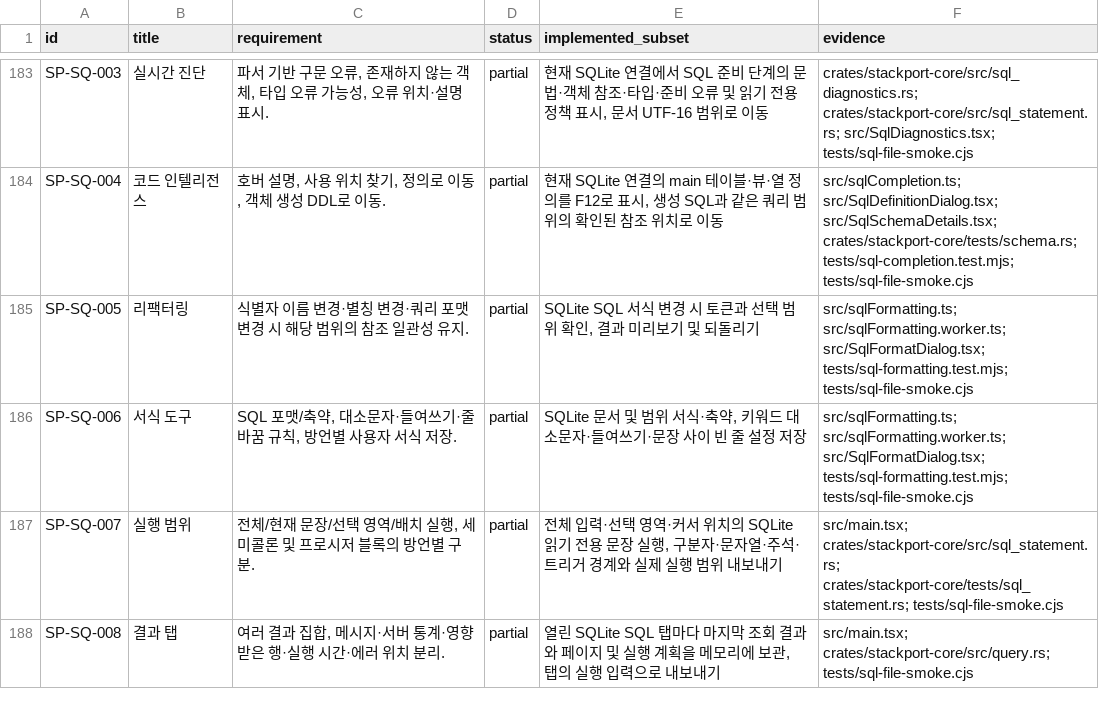
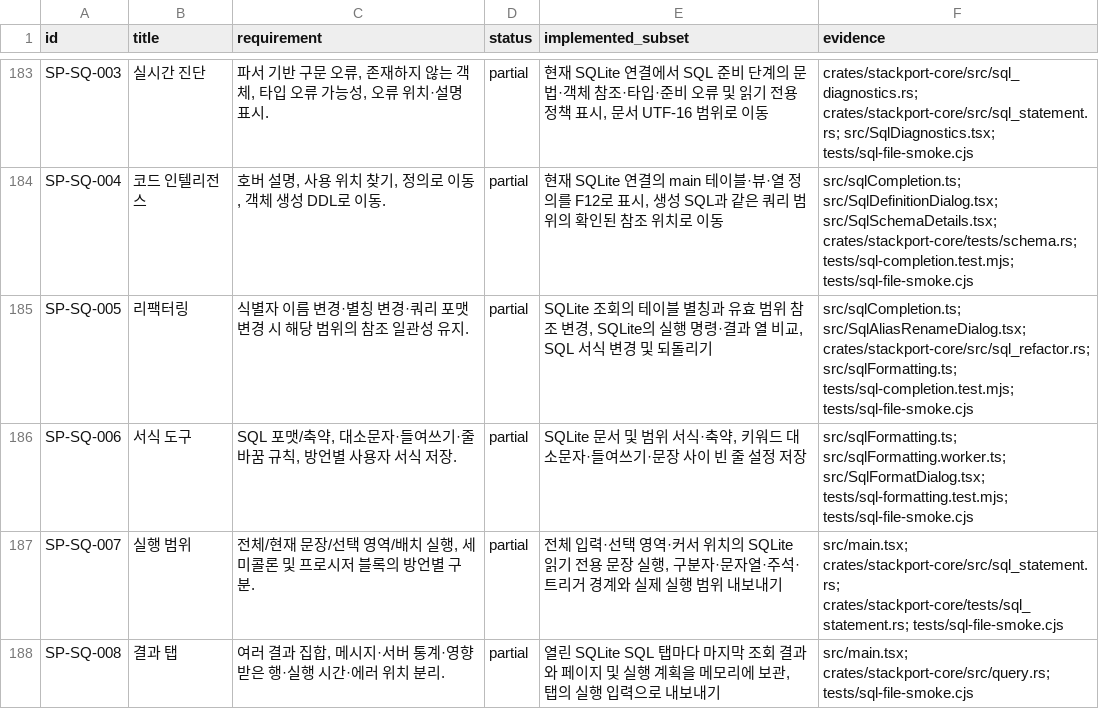
Before and after one commit to KimPolar/StackPort, a CSV file: docs/requirements.csv, drawn as a sheet; only a part is shown, gaps mark what is left out.

Commit message:
feat: rename SQLite table aliases within their query scope

```diff
--- a/docs/requirements.csv
+++ b/docs/requirements.csv
@@ -184,3 +184,3 @@ SP-SQ-003,실시간 진단,"파서 기반 구문 오류, 존재하지 않는 객
 SP-SQ-004,코드 인텔리전스,"호버 설명, 사용 위치 찾기, 정의로 이동, 객체 생성 DDL로 이동.",partial,"현재 SQLite 연결의 main 테이블·뷰·열 정의를 F12로 표시, 생성 SQL과 같은 쿼리 범위의 확인된 참조 위치로 이동",src/sqlCompletion.ts; src/SqlDefinitionDialog.tsx; src/SqlSchemaDetails.tsx; crates/stackport-core/tests/schema.rs; tests/sql-completion.test.mjs; tests/sql-file-smoke.cjs
-SP-SQ-005,리팩터링,식별자 이름 변경·별칭 변경·쿼리 포맷 변경 시 해당 범위의 참조 일관성 유지.,partial,"SQLite SQL 서식 변경 시 토큰과 선택 범위 확인, 결과 미리보기 및 되돌리기",src/sqlFormatting.ts; src/sqlFormatting.worker.ts; src/SqlFormatDialog.tsx; tests/sql-formatting.test.mjs; tests/sql-file-smoke.cjs
+SP-SQ-005,리팩터링,식별자 이름 변경·별칭 변경·쿼리 포맷 변경 시 해당 범위의 참조 일관성 유지.,partial,"SQLite 조회의 테이블 별칭과 유효 범위 참조 변경, SQLite의 실행 명령·결과 열 비교, SQL 서식 변경 및 되돌리기",src/sqlCompletion.ts; src/SqlAliasRenameDialog.tsx; crates/stackport-core/src/sql_refactor.rs; src/sqlFormatting.ts; tests/sql-completion.test.mjs; tests/sql-file-smoke.cjs
 SP-SQ-006,서식 도구,"SQL 포맷/축약, 대소문자·들여쓰기·줄바꿈 규칙, 방언별 사용자 서식 저장.",partial,"SQLite 문서 및 범위 서식·축약, 키워드 대소문자·들여쓰기·문장 사이 빈 줄 설정 저장",src/sqlFormatting.ts; src/sqlFormatting.worker.ts; src/SqlFormatDialog.tsx; tests/sql-formatting.test.mjs; tests/sql-file-smoke.cjs
```
Also changed, not shown: 11 other files.
